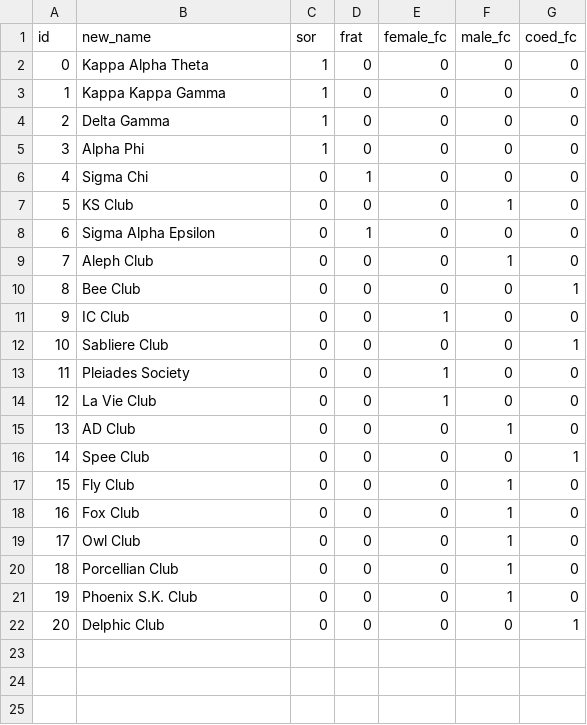
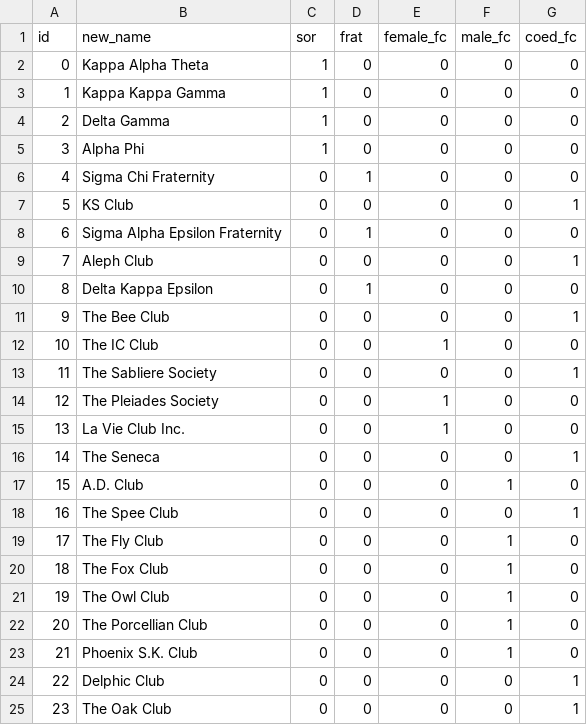
Before and after one commit to ziziberry/ziziberry.github.io, a CSV file: data/ugsgo_current_status.csv, drawn as a sheet; addresses are those after the commit; the diff names each change by its address in the sheet, - before the commit and + after, or states it on an @@ line.

```diff
--- a/data/ugsgo_current_status.csv
+++ b/data/ugsgo_current_status.csv
-B6 (new_name): Sigma Chi
+B6 (new_name): Sigma Chi Fraternity
-F7 (male_fc): 1
+F7 (male_fc): 0
-G7 (coed_fc): 0
+G7 (coed_fc): 1
-B8 (new_name): Sigma Alpha Epsilon
+B8 (new_name): Sigma Alpha Epsilon Fraternity
-F9 (male_fc): 1
+F9 (male_fc): 0
-G9 (coed_fc): 0
+G9 (coed_fc): 1
+row 10: 8 | Delta Kappa Epsilon | 0 | 1 | 0 | 0 | 0
@@ column A (id) renumbered between rows 11 and 24 @@
-B11 (new_name): Bee Club
+B11 (new_name): The Bee Club
-B12 (new_name): IC Club
+B12 (new_name): The IC Club
-B13 (new_name): Sabliere Club
+B13 (new_name): The Sabliere Society
-B14 (new_name): Pleiades Society
+B14 (new_name): The Pleiades Society
-B15 (new_name): La Vie Club
+B15 (new_name): La Vie Club Inc.
+row 16: 14 | The Seneca | 0 | 0 | 0 | 0 | 1
-B17 (new_name): AD Club
+B17 (new_name): A.D. Club
-B18 (new_name): Spee Club
+B18 (new_name): The Spee Club
-B19 (new_name): Fly Club
+B19 (new_name): The Fly Club
-B20 (new_name): Fox Club
+B20 (new_name): The Fox Club
-B21 (new_name): Owl Club
+B21 (new_name): The Owl Club
-B22 (new_name): Porcellian Club
+B22 (new_name): The Porcellian Club
+row 25: 23 | The Oak Club | 0 | 0 | 0 | 0 | 1
```
Also changed, not shown: data/ugsgo_initial_status.csv, 1 other file.
